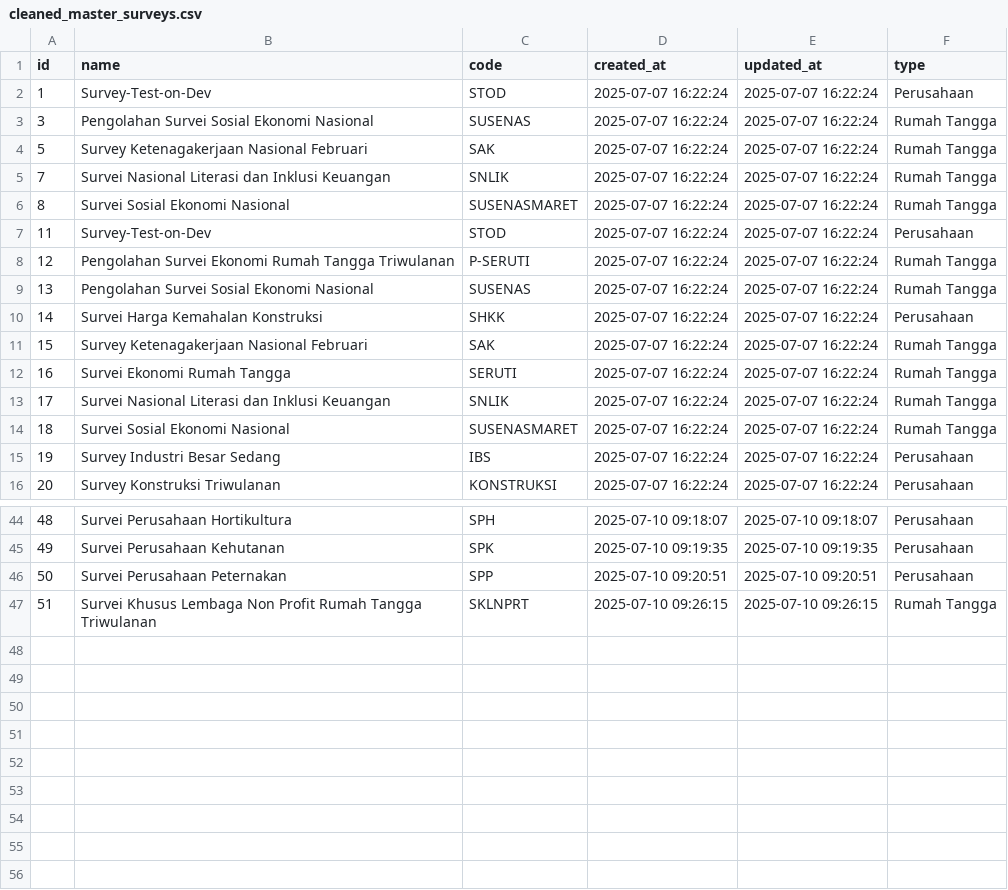
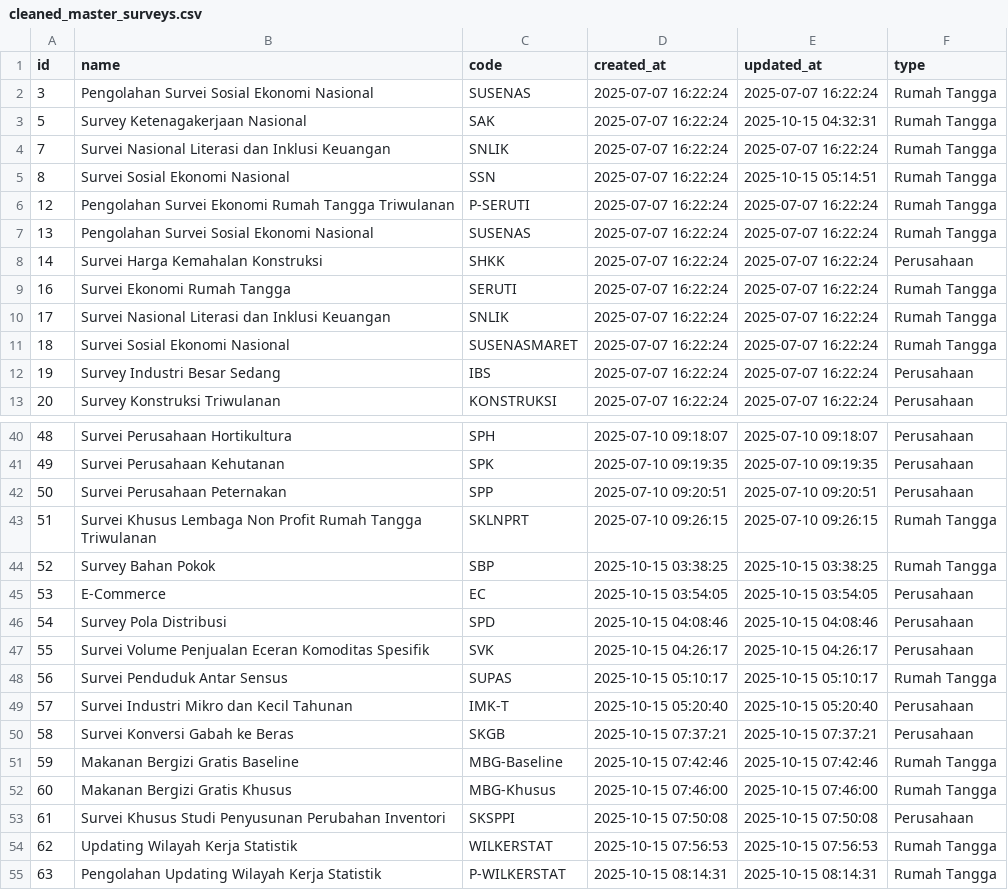
Before and after one commit to QwAct225/simitra-kaido-api, a CSV file: data/processed/cleaned_master_surveys.csv, drawn as a sheet; only a part is shown, gaps mark what is left out; the diff covers the shown part only.

```diff
--- a/data/processed/cleaned_master_surveys.csv
+++ b/data/processed/cleaned_master_surveys.csv
@@ -1,8 +1,6 @@
 id,name,code,created_at,updated_at,type
-1,Survey-Test-on-Dev,STOD,2025-07-07 16:22:24,2025-07-07 16:22:24,Perusahaan
 3,Pengolahan Survei Sosial Ekonomi Nasional,SUSENAS,2025-07-07 16:22:24,2025-07-07 16:22:24,Rumah Tangga
-5,Survey Ketenagakerjaan Nasional Februari,SAK,2025-07-07 16:22:24,2025-07-07 16:22:24,Rumah Tangga
+5,Survey Ketenagakerjaan Nasional,SAK,2025-07-07 16:22:24,2025-10-15 04:32:31,Rumah Tangga
 7,Survei Nasional Literasi dan Inklusi Keuangan,SNLIK,2025-07-07 16:22:24,2025-07-07 16:22:24,Rumah Tangga
-8,Survei Sosial Ekonomi Nasional,SUSENASMARET,2025-07-07 16:22:24,2025-07-07 16:22:24,Rumah Tangga
-11,Survey-Test-on-Dev,STOD,2025-07-07 16:22:24,2025-07-07 16:22:24,Perusahaan
+8,Survei Sosial Ekonomi Nasional,SSN,2025-07-07 16:22:24,2025-10-15 05:14:51,Rumah Tangga
 12,Pengolahan Survei Ekonomi Rumah Tangga Triwulanan,P-SERUTI,2025-07-07 16:22:24,2025-07-07 16:22:24,Rumah Tangga
@@ -10,3 +8,2 @@ id,name,code,created_at,updated_at,type
 14,Survei Harga Kemahalan Konstruksi,SHKK,2025-07-07 16:22:24,2025-07-07 16:22:24,Perusahaan
-15,Survey Ketenagakerjaan Nasional Februari,SAK,2025-07-07 16:22:24,2025-07-07 16:22:24,Rumah Tangga
 16,Survei Ekonomi Rumah Tangga,SERUTI,2025-07-07 16:22:24,2025-07-07 16:22:24,Rumah Tangga
@@ -47 +43,13 @@ id,name,code,created_at,updated_at,type
 51,Survei Khusus Lembaga Non Profit Rumah Tangga Triwulanan,SKLNPRT,2025-07-10 09:26:15,2025-07-10 09:26:15,Rumah Tangga
+52,Survey Bahan Pokok,SBP,2025-10-15 03:38:25,2025-10-15 03:38:25,Rumah Tangga
+53,E-Commerce,EC,2025-10-15 03:54:05,2025-10-15 03:54:05,Perusahaan
+54,Survey Pola Distribusi,SPD,2025-10-15 04:08:46,2025-10-15 04:08:46,Perusahaan
+55,Survei Volume Penjualan Eceran Komoditas Spesifik,SVK,2025-10-15 04:26:17,2025-10-15 04:26:17,Perusahaan
+56,Survei Penduduk Antar Sensus,SUPAS,2025-10-15 05:10:17,2025-10-15 05:10:17,Rumah Tangga
+57,Survei Industri Mikro dan Kecil Tahunan,IMK-T,2025-10-15 05:20:40,2025-10-15 05:20:40,Perusahaan
+58,Survei Konversi Gabah ke Beras,SKGB,2025-10-15 07:37:21,2025-10-15 07:37:21,Perusahaan
+59,Makanan Bergizi Gratis Baseline,MBG-Baseline,2025-10-15 07:42:46,2025-10-15 07:42:46,Rumah Tangga
+60,Makanan Bergizi Gratis Khusus,MBG-Khusus,2025-10-15 07:46:00,2025-10-15 07:46:00,Rumah Tangga
+61,Survei Khusus Studi Penyusunan Perubahan Inventori,SKSPPI,2025-10-15 07:50:08,2025-10-15 07:50:08,Perusahaan
+62,Updating Wilayah Kerja Statistik,WILKERSTAT,2025-10-15 07:56:53,2025-10-15 07:56:53,Rumah Tangga
+63,Pengolahan Updating Wilayah Kerja Statistik,P-WILKERSTAT,2025-10-15 08:14:31,2025-10-15 08:14:31,Rumah Tangga
```
Also changed, not shown: 1 removed row and 2 edited cells elsewhere in this file, data/processed/cleaned_surveys.csv, data/raw/raw_surveys.csv, 14 other files.
